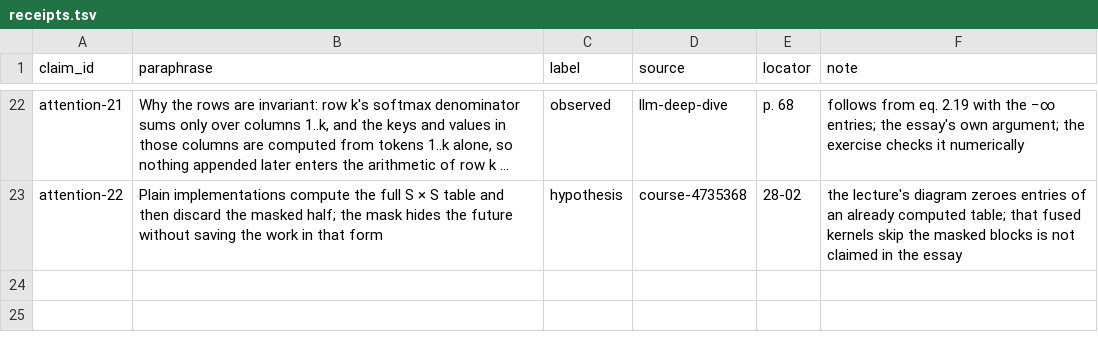
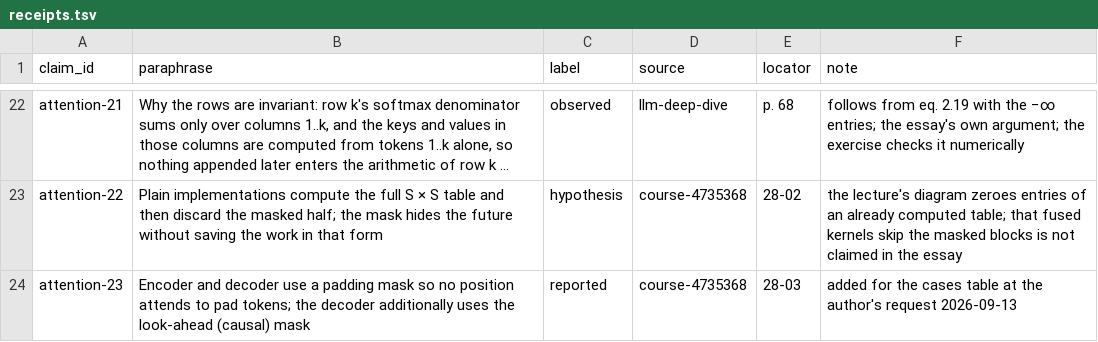
Before and after one commit to AnthonyKot/model-not-code, a TSV file: corpus/attention-is-a-soft-lookup/receipts.tsv, drawn as a sheet; only a part is shown, gaps mark what is left out; long unchanged cells end in …; the diff names each change by its address in the sheet, - before the commit and + after, or states it on an @@ line.

```diff
--- a/corpus/attention-is-a-soft-lookup/receipts.tsv
+++ b/corpus/attention-is-a-soft-lookup/receipts.tsv
+row 24: attention-23 | Encoder and decoder use a padding mask so no position attends to pad tokens; the decoder additionally uses the look-ahead (causal) mask | reported | course-4735368 | 28-03 | added for the cases table at the author's request 2026-09-13
```
Also changed, not shown: 7 other files.
